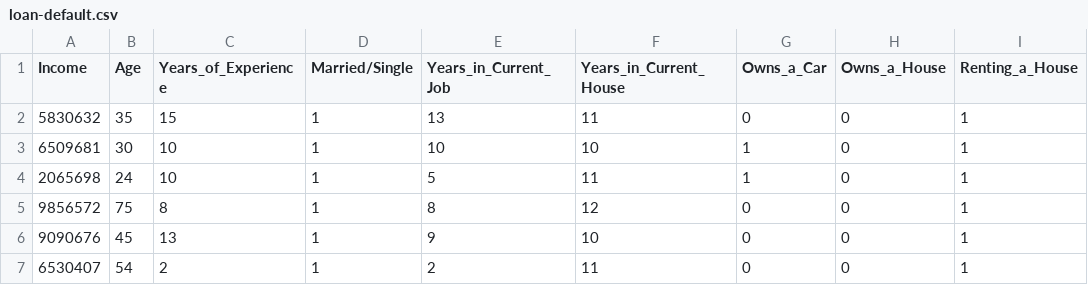
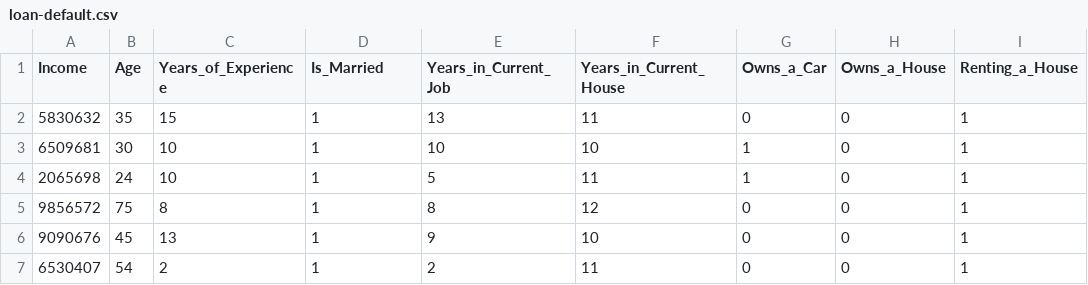
Before and after one commit to jaylim95/datasets, a CSV file: loan-default.csv, drawn as a sheet; only a part is shown; the diff names each change by its address in the sheet, - before the commit and + after, or states it on an @@ line.

Commit message:
Add files via upload

```diff
--- a/loan-default.csv
+++ b/loan-default.csv
-D1: Married/Single
+D1: Is_Married
```
